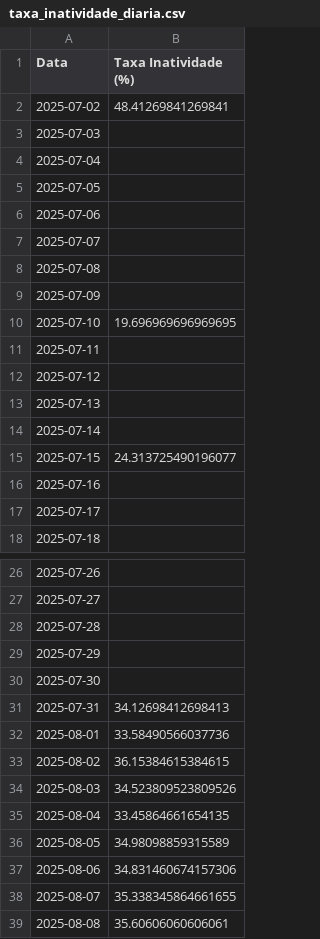
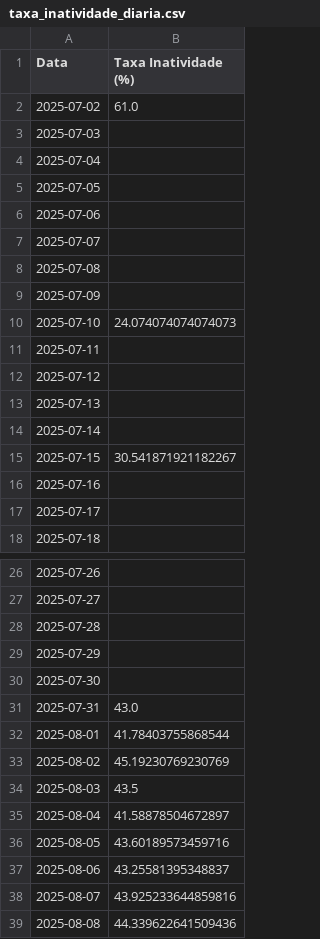
Before and after one commit to lucasteixeira0/dashboardsima, a CSV file: data/gloria/taxa_inatividade_diaria.csv, drawn as a sheet; only a part is shown, gaps mark what is left out.

```diff
--- a/data/gloria/taxa_inatividade_diaria.csv
+++ b/data/gloria/taxa_inatividade_diaria.csv
@@ -1,3 +1,3 @@
 Data,Taxa Inatividade (%)
-2025-07-02,48.41269841269841
+2025-07-02,61.0
 2025-07-03,
@@ -9,3 +9,3 @@ Data,Taxa Inatividade (%)
 2025-07-09,
-2025-07-10,19.696969696969695
+2025-07-10,24.074074074074073
 2025-07-11,
@@ -14,3 +14,3 @@ Data,Taxa Inatividade (%)
 2025-07-14,
-2025-07-15,24.313725490196077
+2025-07-15,30.541871921182267
 2025-07-16,
@@ -30,10 +30,10 @@ Data,Taxa Inatividade (%)
 2025-07-30,
-2025-07-31,34.12698412698413
-2025-08-01,33.58490566037736
-2025-08-02,36.15384615384615
-2025-08-03,34.523809523809526
-2025-08-04,33.45864661654135
-2025-08-05,34.98098859315589
-2025-08-06,34.831460674157306
-2025-08-07,35.338345864661655
-2025-08-08,35.60606060606061
+2025-07-31,43.0
+2025-08-01,41.78403755868544
+2025-08-02,45.19230769230769
+2025-08-03,43.5
+2025-08-04,41.58878504672897
+2025-08-05,43.60189573459716
+2025-08-06,43.25581395348837
+2025-08-07,43.925233644859816
+2025-08-08,44.339622641509436
```
Also changed, not shown: data/gloria/fornos_alerta.csv, 1 other file.
